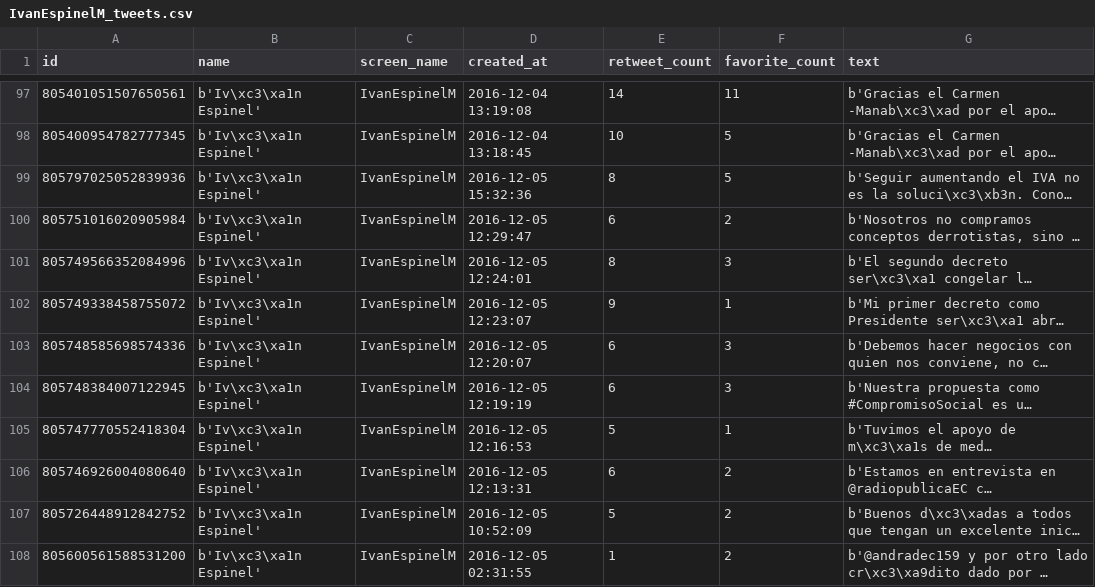
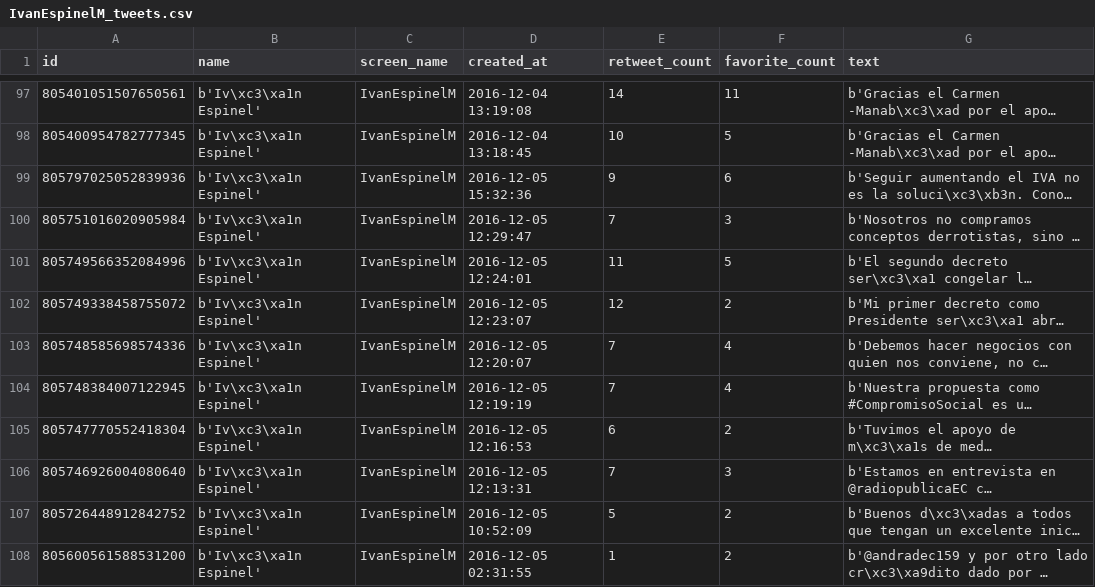
Before and after one commit to luisteran79/Twitter, a CSV file: IvanEspinelM_tweets.csv, drawn as a sheet; only a part is shown, gaps mark what is left out; long unchanged cells end in …; the diff names each change by its address in the sheet, - before the commit and + after, or states it on an @@ line.

```diff
--- a/IvanEspinelM_tweets.csv
+++ b/IvanEspinelM_tweets.csv
-E99 (retweet_count): 8
+E99 (retweet_count): 9
-F99 (favorite_count): 5
+F99 (favorite_count): 6
-E100 (retweet_count): 6
+E100 (retweet_count): 7
-F100 (favorite_count): 2
+F100 (favorite_count): 3
-E101 (retweet_count): 8
+E101 (retweet_count): 11
-F101 (favorite_count): 3
+F101 (favorite_count): 5
-E102 (retweet_count): 9
+E102 (retweet_count): 12
-F102 (favorite_count): 1
+F102 (favorite_count): 2
-E103:E104 (retweet_count): 6
+E103:E104 (retweet_count): 7
-F103:F104 (favorite_count): 3
+F103:F104 (favorite_count): 4
-E105 (retweet_count): 5
+E105 (retweet_count): 6
-F105 (favorite_count): 1
+F105 (favorite_count): 2
-E106 (retweet_count): 6
+E106 (retweet_count): 7
-F106 (favorite_count): 2
+F106 (favorite_count): 3
```
Also changed, not shown: CynthiaViteri6_tweets.csv, JorgeGlas_tweets.csv, 8 other files.
